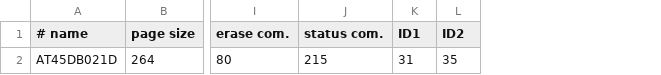
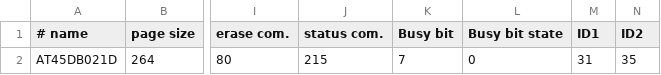
Before and after one commit to bbogush/nand_programmer, a CSV file: qt/nando_spi_chip_db.csv, drawn as a sheet; only a part is shown, gaps mark what is left out; the diff names each change by its address in the sheet, - before the commit and + after, or states it on an @@ line.

Commit message:
Configure SPI BUSY bit number and active state from host app

```diff
--- a/qt/nando_spi_chip_db.csv
+++ b/qt/nando_spi_chip_db.csv
+column K (Busy bit), row 2: 7
+column L (Busy bit state), row 2: 0
```
Also changed, not shown: 6 other files.
